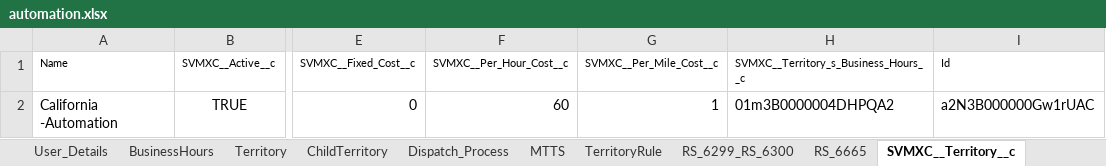
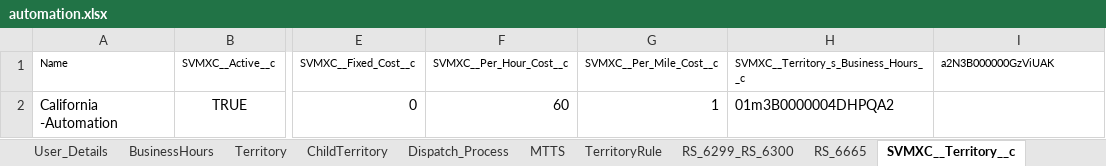
Before and after one commit to AbdulSvmx/Sahi_Project_Lightning, an Excel workbook: svmx/test_lab/test_cases/optimax/op_excleData/automation.xlsx, sheet SVMXC__Territory__c, drawn as a sheet; only a part is shown, gaps mark what is left out; values as stored, in another font and other column widths than the file's, no borders; the diff names each change by its address in the sheet, - before the commit and + after, or states it on an @@ line.

```diff
--- a/svmx/test_lab/test_cases/optimax/op_excleData/automation.xlsx (sheet SVMXC__Territory__c)
+++ b/svmx/test_lab/test_cases/optimax/op_excleData/automation.xlsx (sheet SVMXC__Territory__c)
-I1: Id
+I1: a2N3B000000GzViUAK
-I2 (a2N3B000000GzViUAK): a2N3B000000Gw1rUAC
+I2 (a2N3B000000GzViUAK): (empty)
```
Also changed, not shown: sheet SVMXC__Service_Group_Members__c, sheet SVMXC__Resource_Preference__c, sheet SVMXC__Service_Group_Skills__c, sheet SVMXC__Skill__c, sheet Account, other sheet tabs, 1 other file.
